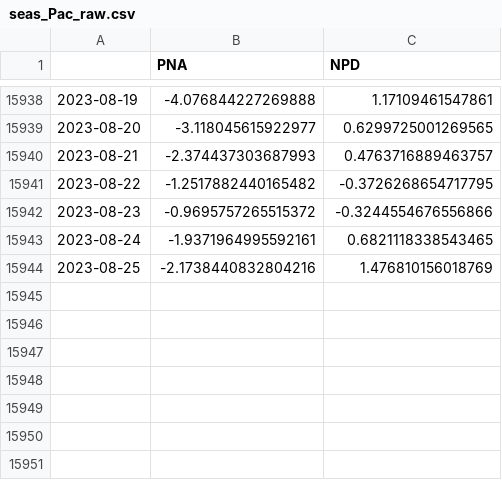
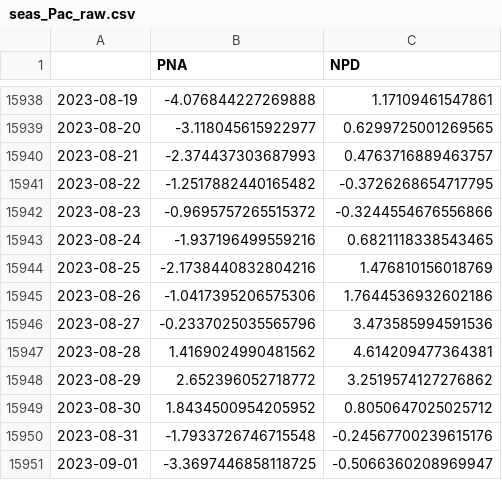
Before and after one commit to linusmagnusson/clint_ts_output, a CSV file: seas_Pac_raw.csv, drawn as a sheet; only a part is shown, gaps mark what is left out.

```diff
--- a/seas_Pac_raw.csv
+++ b/seas_Pac_raw.csv
@@ -15942,3 +15942,10 @@
 2023-08-23,-0.9695757265515372,-0.3244554676556866
-2023-08-24,-1.9371964995592161,0.6821118338543465
+2023-08-24,-1.937196499559216,0.6821118338543465
 2023-08-25,-2.1738440832804216,1.476810156018769
+2023-08-26,-1.0417395206575306,1.7644536932602186
+2023-08-27,-0.2337025035565796,3.473585994591536
+2023-08-28,1.4169024990481562,4.614209477364381
+2023-08-29,2.652396052718772,3.2519574127276862
+2023-08-30,1.8434500954205952,0.8050647025025712
+2023-08-31,-1.7933726746715548,-0.24567700239615176
+2023-09-01,-3.3697446858118725,-0.5066360208969947
```
Also changed, not shown: area_AO1000_raw.csv, glob_2t_raw.csv, 12 other files.
